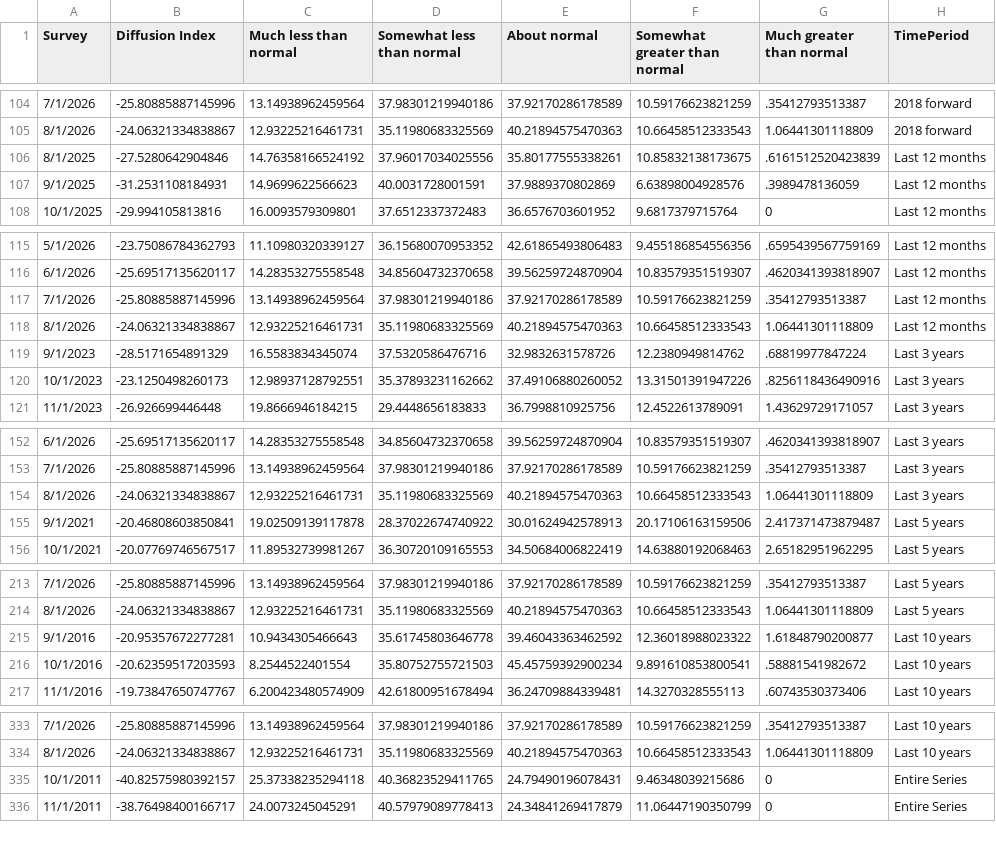
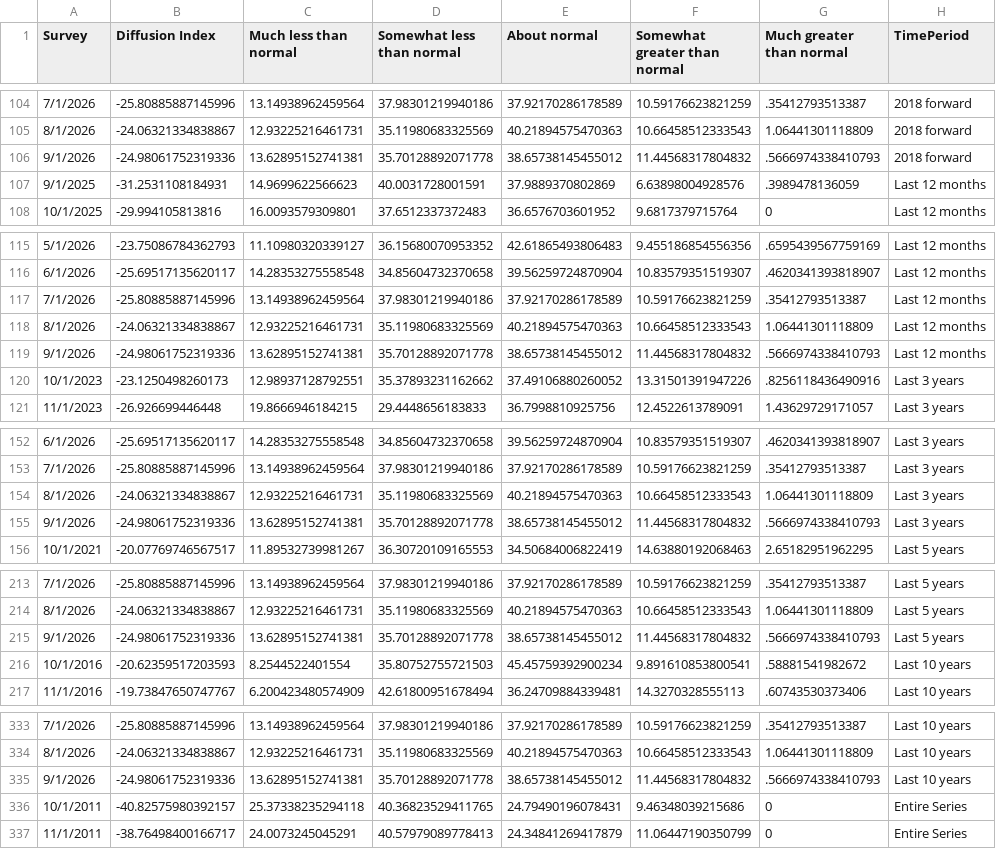
Before and after one commit to tcm07/ATL-ESRC, a CSV file: B Current Profit Margin.csv, drawn as a sheet; only a part is shown, gaps mark what is left out; removed rows and columns are numbered as before the commit, all else as after; the diff covers the shown part only; the diff names each change by its address in the sheet, - before the commit and + after, or states it on an @@ line.

```diff
--- a/B Current Profit Margin.csv
+++ b/B Current Profit Margin.csv
-row 106: 8/1/2025 | -27.5280642904846 | 14.76358166524192 | 37.96017034025556 | 35.80177555338261 | 10.85832138173675 | .6161512520423839 | Last 12 months
+row 106: 9/1/2026 | -24.98061752319336 | 13.62895152741381 | 35.70128892071778 | 38.65738145455012 | 11.44568317804832 | .5666974338410793 | 2018 forward
-row 119: 9/1/2023 | -28.5171654891329 | 16.5583834345074 | 37.5320586476716 | 32.9832631578726 | 12.2380949814762 | .68819977847224 | Last 3 years
+row 119: 9/1/2026 | -24.98061752319336 | 13.62895152741381 | 35.70128892071778 | 38.65738145455012 | 11.44568317804832 | .5666974338410793 | Last 12 months
-row 155: 9/1/2021 | -20.46808603850841 | 19.02509139117878 | 28.37022674740922 | 30.01624942578913 | 20.17106163159506 | 2.417371473879487 | Last 5 years
+row 155: 9/1/2026 | -24.98061752319336 | 13.62895152741381 | 35.70128892071778 | 38.65738145455012 | 11.44568317804832 | .5666974338410793 | Last 3 years
-row 215: 9/1/2016 | -20.95357672277281 | 10.9434305466643 | 35.61745803646778 | 39.46043363462592 | 12.36018988023322 | 1.61848790200877 | Last 10 years
+row 215: 9/1/2026 | -24.98061752319336 | 13.62895152741381 | 35.70128892071778 | 38.65738145455012 | 11.44568317804832 | .5666974338410793 | Last 5 years
+row 335: 9/1/2026 | -24.98061752319336 | 13.62895152741381 | 35.70128892071778 | 38.65738145455012 | 11.44568317804832 | .5666974338410793 | Last 10 years
```
Also changed, not shown: 1 added row elsewhere in this file, A Current Profit Margin.csv, A Current Sales Levels.csv, 3 other files.
